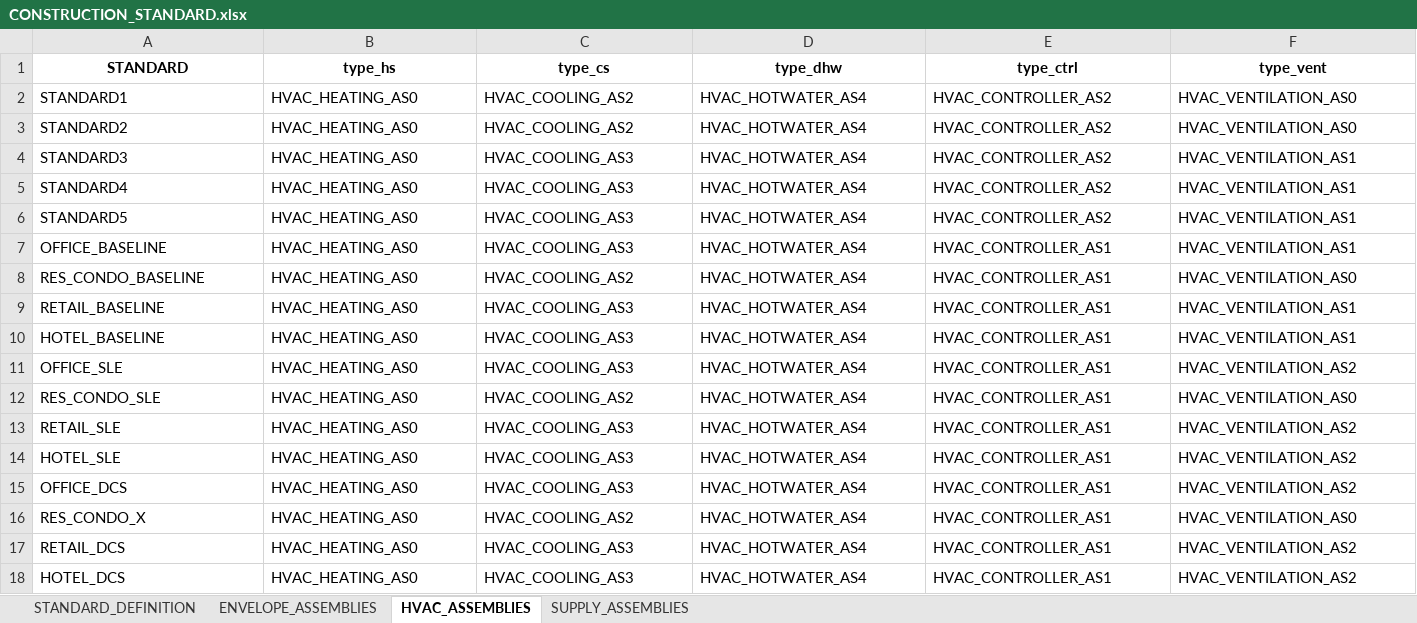
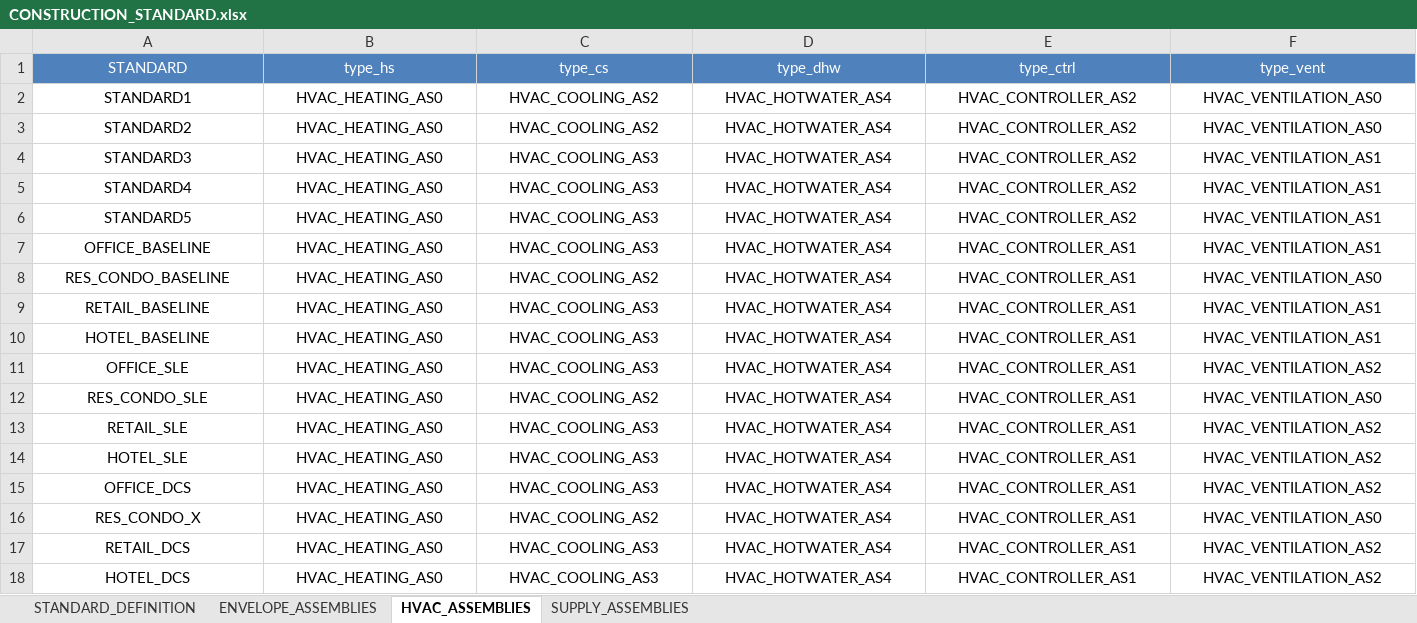
Before and after one commit to architecture-building-systems/CityEnergyAnalyst, an Excel workbook: cea/databases/SG_SLE/archetypes/CONSTRUCTION_STANDARD.xlsx, sheet HVAC_ASSEMBLIES, drawn as a sheet; only a part is shown; values as stored, in another font and other column widths than the file's, no borders; the diff covers the shown part only; the diff names each change by its address in the sheet, - before the commit and + after, or states it on an @@ line.

```diff
--- a/cea/databases/SG_SLE/archetypes/CONSTRUCTION_STANDARD.xlsx (sheet HVAC_ASSEMBLIES)
+++ b/cea/databases/SG_SLE/archetypes/CONSTRUCTION_STANDARD.xlsx (sheet HVAC_ASSEMBLIES)
@@ A1:F1 fill: none → #4F81BD, bold: on → off, text colour: black → #FFFFFF @@
-A2:F18 alignment: left
+A2:F18 alignment: center
```
Also changed, not shown: cell formats elsewhere in this sheet, sheet ENVELOPE_ASSEMBLIES, sheet SUPPLY_ASSEMBLIES, sheet STANDARD_DEFINITION, cea/databases/SG_SLE/archetypes/use_types/USE_TYPE_PROPERTIES.xlsx, 6 other files.
